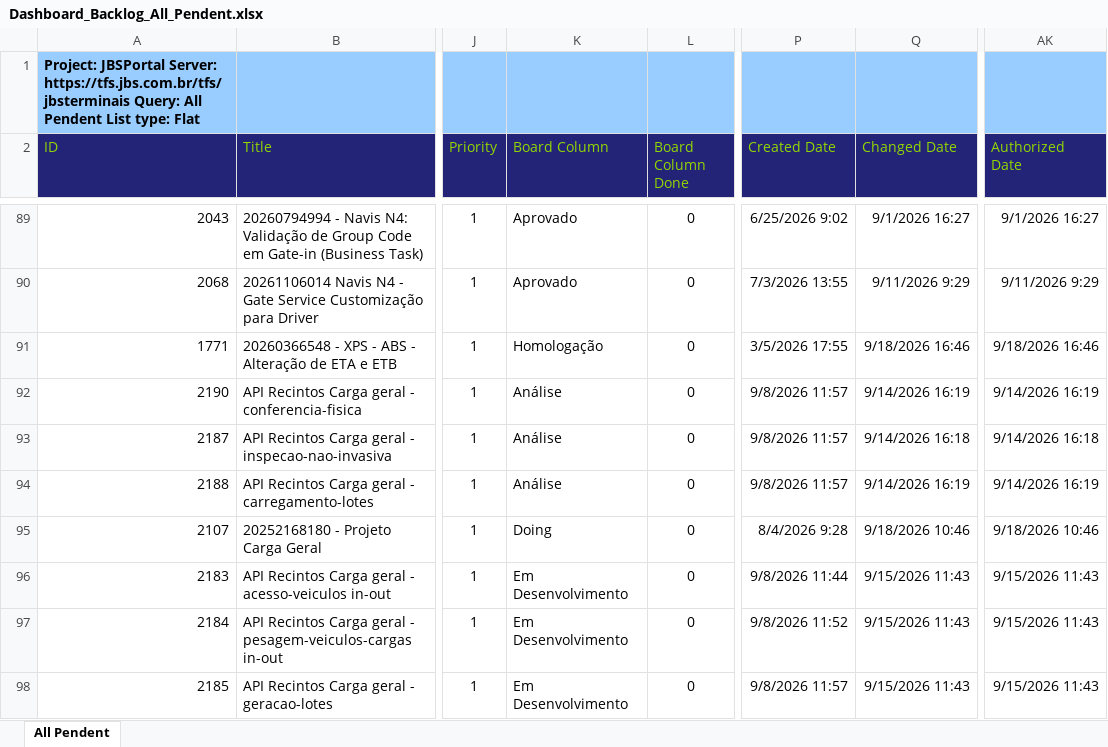
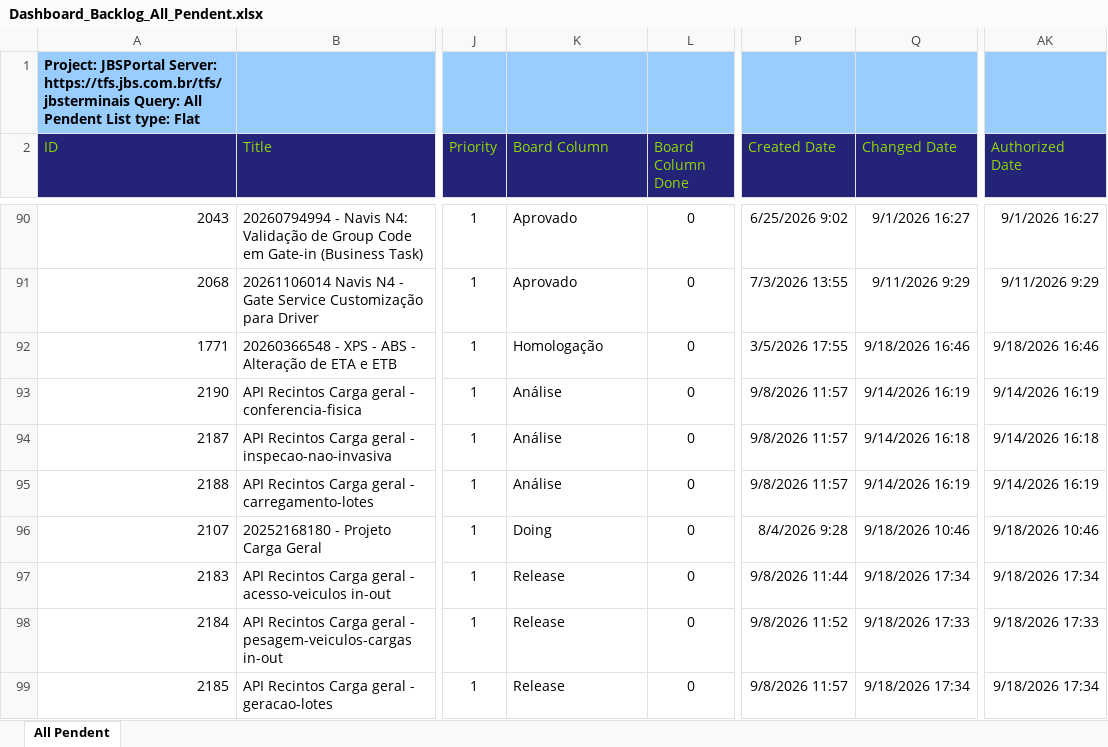
Before and after one commit to amandusmuniz/backlog, an Excel workbook: Dashboard_Backlog_All_Pendent.xlsx, sheet All Pendent, drawn as a sheet; only a part is shown, gaps mark what is left out; values as stored, in another font and other column widths than the file's, no borders; table styles not drawn; addresses are those after the commit; the diff covers the shown part only; the diff names each change by its address in the sheet, - before the commit and + after, or states it on an @@ line.

Commit message:
Add files via upload

```diff
--- a/Dashboard_Backlog_All_Pendent.xlsx (sheet All Pendent)
+++ b/Dashboard_Backlog_All_Pendent.xlsx (sheet All Pendent)
-K97:K99 (Board Column): Em Desenvolvimento
+K97:K99 (Board Column): Release
-Q97 (Changed Date): 9/15/2026 11:43
+Q97 (Changed Date): 9/18/2026 17:34
-AK97 (Authorized Date): 9/15/2026 11:43
+AK97 (Authorized Date): 9/18/2026 17:34
-Q98 (Changed Date): 9/15/2026 11:43
+Q98 (Changed Date): 9/18/2026 17:33
-AK98 (Authorized Date): 9/15/2026 11:43
+AK98 (Authorized Date): 9/18/2026 17:33
-Q99 (Changed Date): 9/15/2026 11:43
+Q99 (Changed Date): 9/18/2026 17:34
-AK99 (Authorized Date): 9/15/2026 11:43
+AK99 (Authorized Date): 9/18/2026 17:34
```
Also changed, not shown: 1 added row, 1 removed row and 19 edited cells elsewhere in this sheet.
